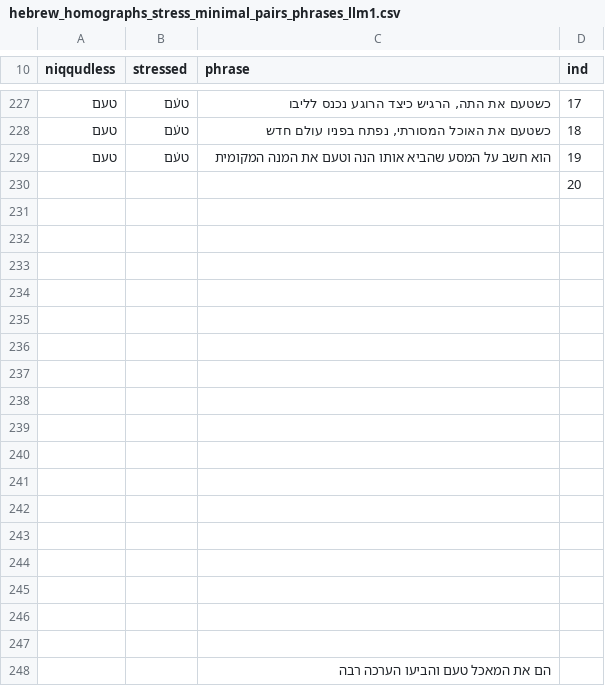
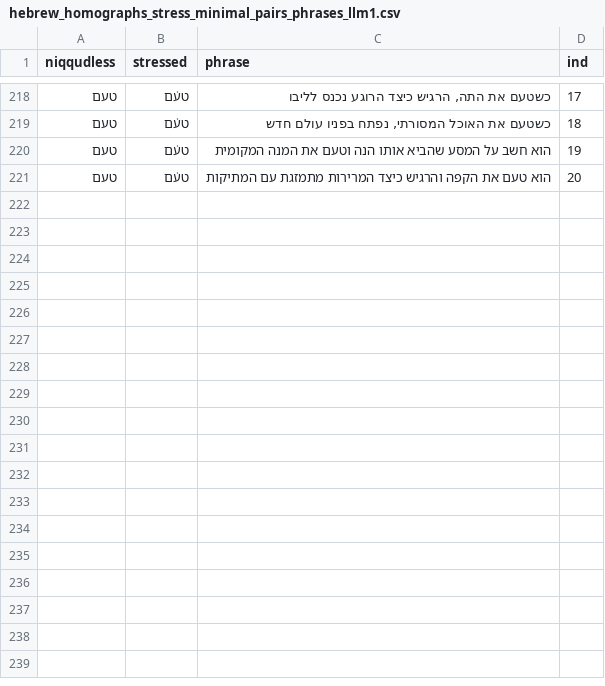
Before and after one commit to oyd11/heb-stress-test, a CSV file: hebrew_homographs_stress_minimal_pairs_phrases_llm1.csv, drawn as a sheet; only a part is shown, gaps mark what is left out; removed rows and columns are numbered as before the commit, all else as after; the diff covers the shown part only; the diff names each change by its address in the sheet, - before the commit and + after, or states it on an @@ line.

Commit message:
fix data, setup venv.

```diff
--- a/hebrew_homographs_stress_minimal_pairs_phrases_llm1.csv
+++ b/hebrew_homographs_stress_minimal_pairs_phrases_llm1.csv
-row 230:  |  |  | 20
-row 221: (empty)
+row 221: טעם | טע֫ם | הוא טעם את הקפה והרגיש כיצד המרירות מתמזגת עם המתיקות | 20
-row 232: (empty)
-row 233: (empty)
-row 234: (empty)
-row 235: (empty)
-row 236: (empty)
-row 237: (empty)
-row 238: (empty)
-row 239: (empty)
-row 240: (empty)
-row 241: (empty)
-row 242: (empty)
-row 243: (empty)
-row 244: (empty)
-row 245: (empty)
-row 246: (empty)
-row 247: (empty)
-row 248:  |  | הם את המאכל טעם והביעו הערכה רבה
```
Also changed, not shown: 9 removed rows elsewhere in this file, 3 other files.
